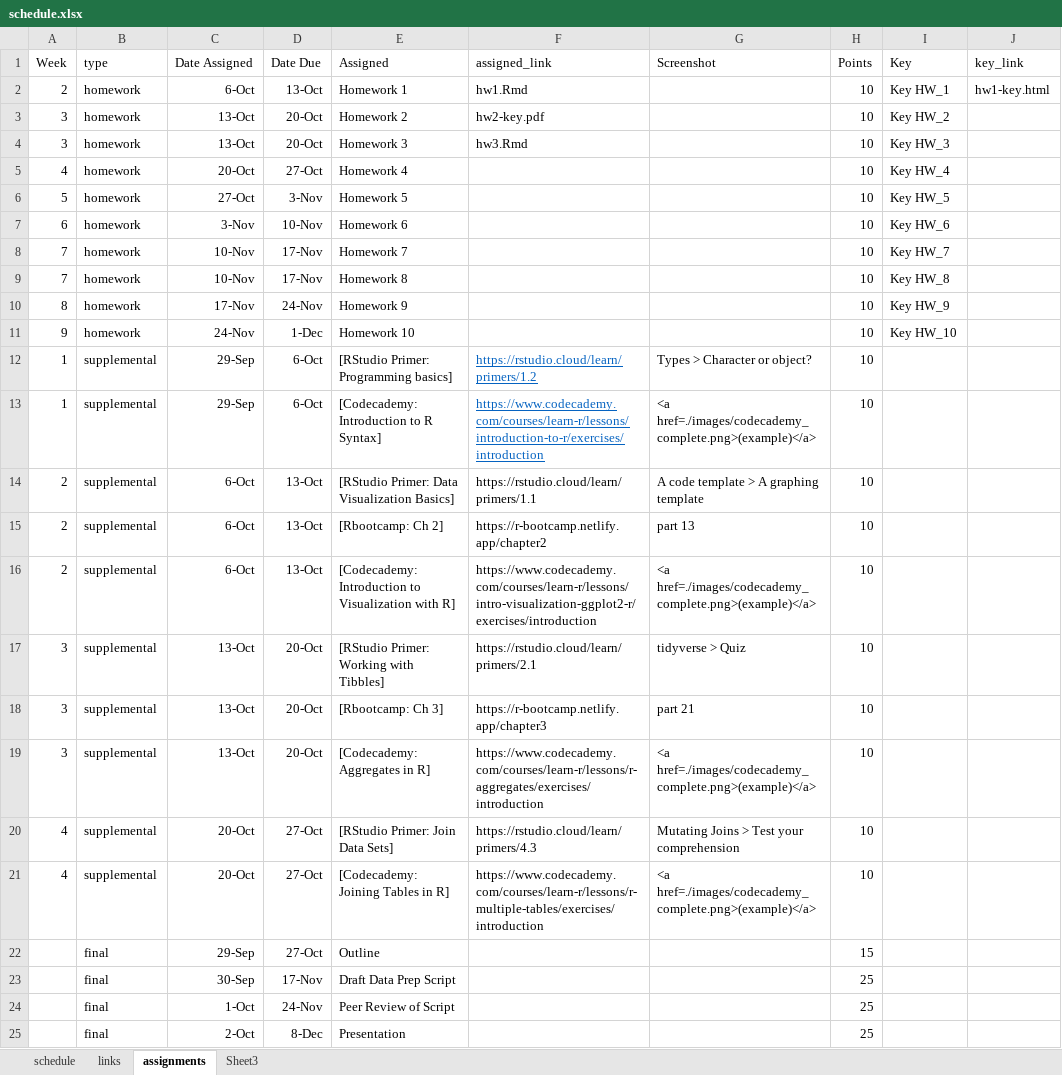
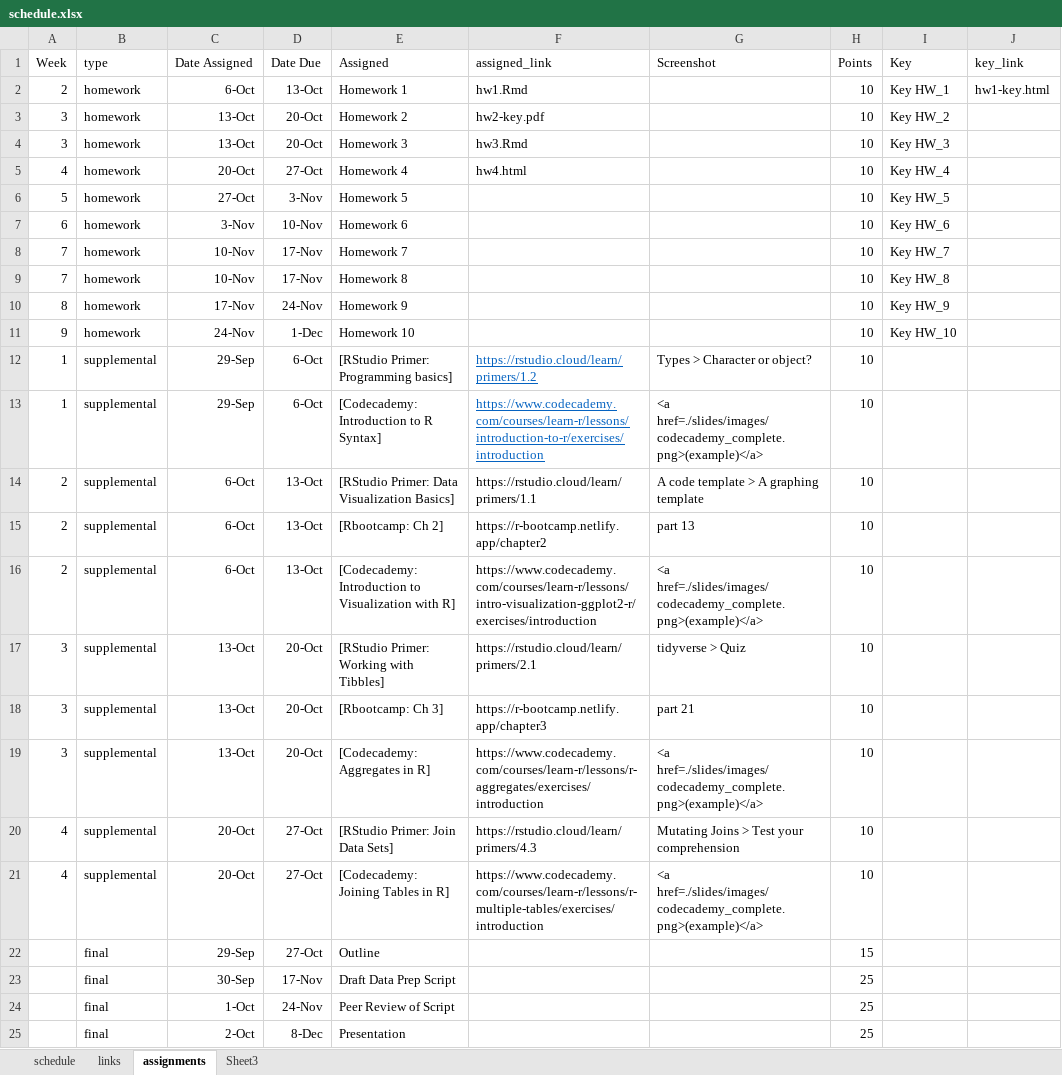
Before and after one commit to nikolaospapachristou/c1-intro-fall-2021, an Excel workbook: docs/nopublish/schedule.xlsx, sheet assignments, drawn as a sheet; only a part is shown; values as stored, in another font and other column widths than the file's, no borders; the diff names each change by its address in the sheet, - before the commit and + after, or states it on an @@ line.

```diff
--- a/docs/nopublish/schedule.xlsx (sheet assignments)
+++ b/docs/nopublish/schedule.xlsx (sheet assignments)
-F5 (assigned_link): (empty)
+F5 (assigned_link): hw4.html
-G13 (Screenshot): <a href=./images/codecademy_complete.png>(example)</a>
+G13 (Screenshot): <a href=./slides/images/codecademy_complete.png>(example)</a>
-G16 (Screenshot): <a href=./images/codecademy_complete.png>(example)</a>
+G16 (Screenshot): <a href=./slides/images/codecademy_complete.png>(example)</a>
-G19 (Screenshot): <a href=./images/codecademy_complete.png>(example)</a>
+G19 (Screenshot): <a href=./slides/images/codecademy_complete.png>(example)</a>
-G21 (Screenshot): <a href=./images/codecademy_complete.png>(example)</a>
+G21 (Screenshot): <a href=./slides/images/codecademy_complete.png>(example)</a>
```
Also changed, not shown: sheet schedule, 3 other files.
